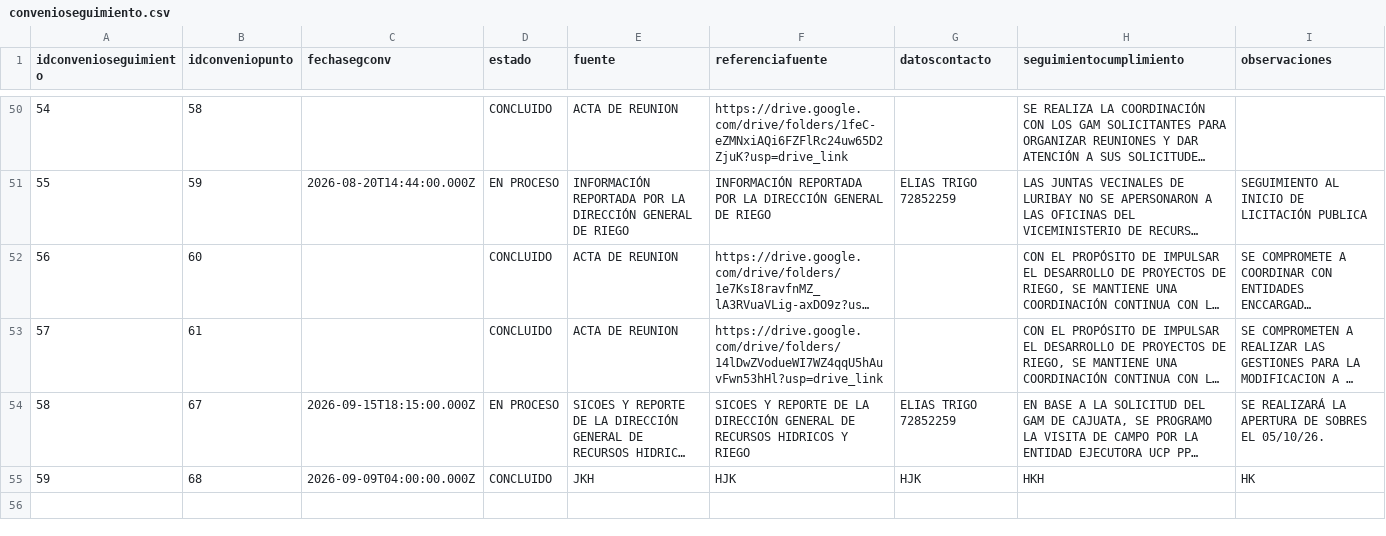
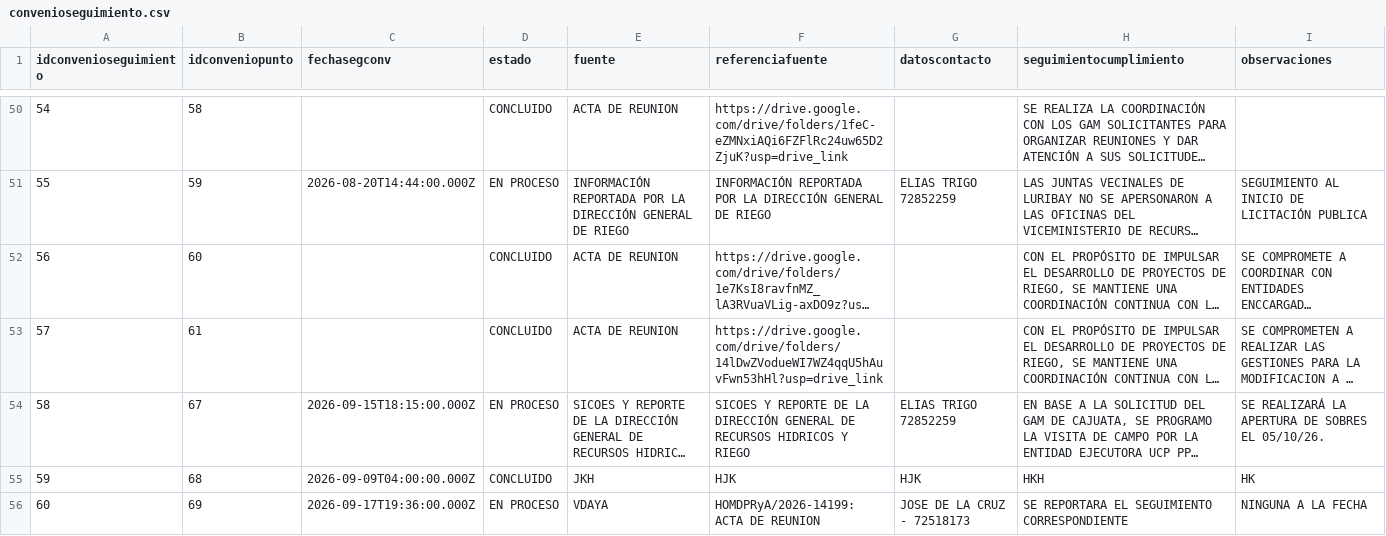
Before and after one commit to mauforonda/data-triage, a CSV file: produccion/simat/data/convenioseguimiento.csv, drawn as a sheet; only a part is shown, gaps mark what is left out; long unchanged cells end in …; the diff names each change by its address in the sheet, - before the commit and + after, or states it on an @@ line.

```diff
--- a/produccion/simat/data/convenioseguimiento.csv
+++ b/produccion/simat/data/convenioseguimiento.csv
+row 56: 60 | 69 | 2026-09-17T19:36:00.000Z | EN PROCESO | VDAYA | HOMDPRyA/2026-14199: ACTA DE REUNION | JOSE DE LA CRUZ - 72518173 | SE REPORTARA EL SEGUIMIENTO CORRESPONDIENTE | NINGUNA A LA FECHA
```
Also changed, not shown: produccion/simat/data/casos.csv, produccion/simat/data/conveniopunto.csv, 3 other files.
